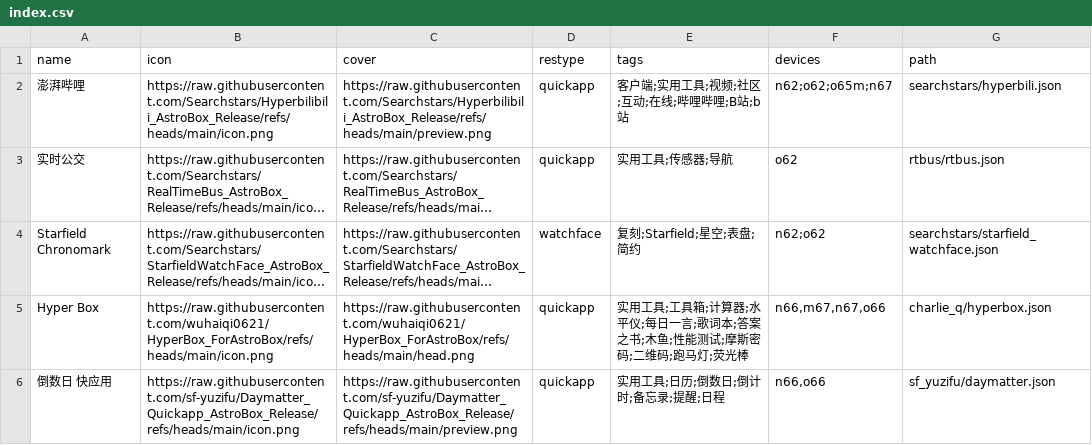
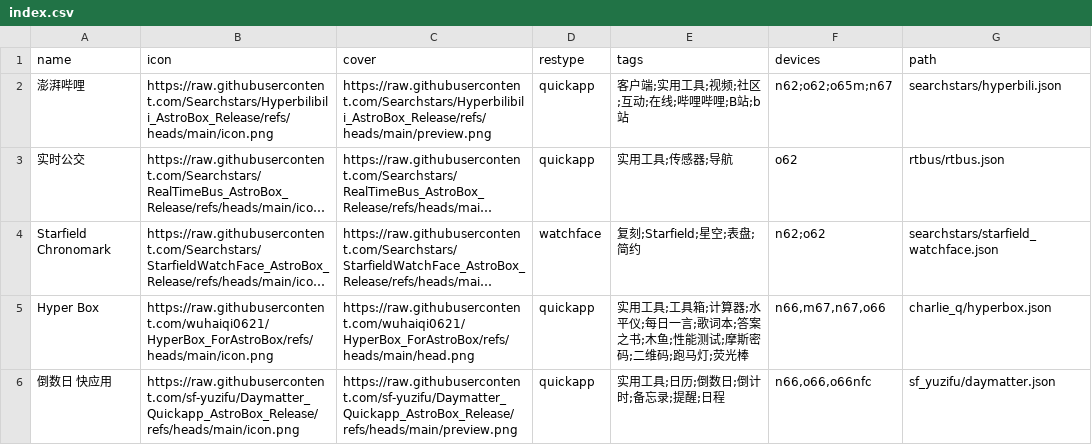
Before and after one commit to Ziyimiao5054/AstroBox-Repo, a CSV file: index.csv, drawn as a sheet; long unchanged cells end in …; the diff names each change by its address in the sheet, - before the commit and + after, or states it on an @@ line.

Commit message:
Update index.csv

```diff
--- a/index.csv
+++ b/index.csv
-F6 (devices): n66,o66
+F6 (devices): n66,o66,o66nfc
```
